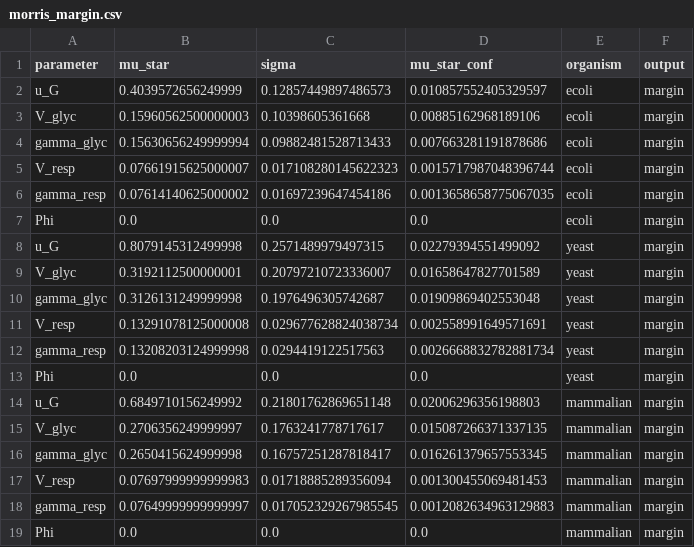
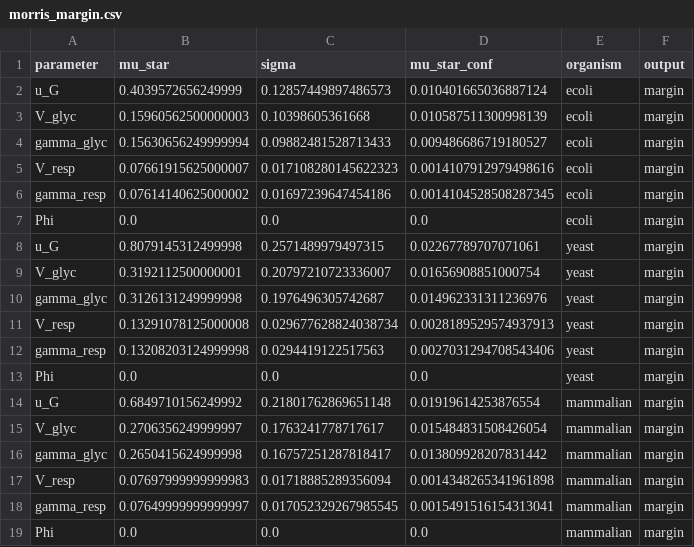
Before and after one commit to reletz/KDS-WarburgEffect, a CSV file: results/morris_margin.csv, drawn as a sheet.

```diff
--- a/results/morris_margin.csv
+++ b/results/morris_margin.csv
@@ -1,19 +1,19 @@
 parameter,mu_star,sigma,mu_star_conf,organism,output
-u_G,0.4039572656249999,0.12857449897486573,0.010857552405329597,ecoli,margin
-V_glyc,0.15960562500000003,0.10398605361668,0.00885162968189106,ecoli,margin
-gamma_glyc,0.15630656249999994,0.09882481528713433,0.007663281191878686,ecoli,margin
-V_resp,0.07661915625000007,0.017108280145622323,0.0015717987048396744,ecoli,margin
-gamma_resp,0.07614140625000002,0.01697239647454186,0.0013658658775067035,ecoli,margin
+u_G,0.4039572656249999,0.12857449897486573,0.010401665036887124,ecoli,margin
+V_glyc,0.15960562500000003,0.10398605361668,0.010587511300998139,ecoli,margin
+gamma_glyc,0.15630656249999994,0.09882481528713433,0.009486686719180527,ecoli,margin
+V_resp,0.07661915625000007,0.017108280145622323,0.0014107912979498616,ecoli,margin
+gamma_resp,0.07614140625000002,0.01697239647454186,0.0014104528508287345,ecoli,margin
 Phi,0.0,0.0,0.0,ecoli,margin
-u_G,0.8079145312499998,0.2571489979497315,0.02279394551499092,yeast,margin
-V_glyc,0.3192112500000001,0.20797210723336007,0.01658647827701589,yeast,margin
-gamma_glyc,0.3126131249999998,0.1976496305742687,0.01909869402553048,yeast,margin
-V_resp,0.13291078125000008,0.029677628824038734,0.002558991649571691,yeast,margin
-gamma_resp,0.13208203124999998,0.0294419122517563,0.0026668832782881734,yeast,margin
+u_G,0.8079145312499998,0.2571489979497315,0.02267789707071061,yeast,margin
+V_glyc,0.3192112500000001,0.20797210723336007,0.01656908851000754,yeast,margin
+gamma_glyc,0.3126131249999998,0.1976496305742687,0.014962331311236976,yeast,margin
+V_resp,0.13291078125000008,0.029677628824038734,0.0028189529574937913,yeast,margin
+gamma_resp,0.13208203124999998,0.0294419122517563,0.0027031294708543406,yeast,margin
 Phi,0.0,0.0,0.0,yeast,margin
-u_G,0.6849710156249992,0.21801762869651148,0.02006296356198803,mammalian,margin
-V_glyc,0.2706356249999997,0.1763241778717617,0.015087266371337135,mammalian,margin
-gamma_glyc,0.2650415624999998,0.16757251287818417,0.016261379657553345,mammalian,margin
-V_resp,0.07697999999999983,0.01718885289356094,0.001300455069481453,mammalian,margin
-gamma_resp,0.07649999999999997,0.017052329267985545,0.0012082634963129883,mammalian,margin
+u_G,0.6849710156249992,0.21801762869651148,0.01919614253876554,mammalian,margin
+V_glyc,0.2706356249999997,0.1763241778717617,0.015484831508426054,mammalian,margin
+gamma_glyc,0.2650415624999998,0.16757251287818417,0.013809928207831442,mammalian,margin
+V_resp,0.07697999999999983,0.01718885289356094,0.0014348265341961898,mammalian,margin
+gamma_resp,0.07649999999999997,0.017052329267985545,0.0015491516154313041,mammalian,margin
 Phi,0.0,0.0,0.0,mammalian,margin
```
Also changed, not shown: results/morris_gstar.csv, 26 other files.
